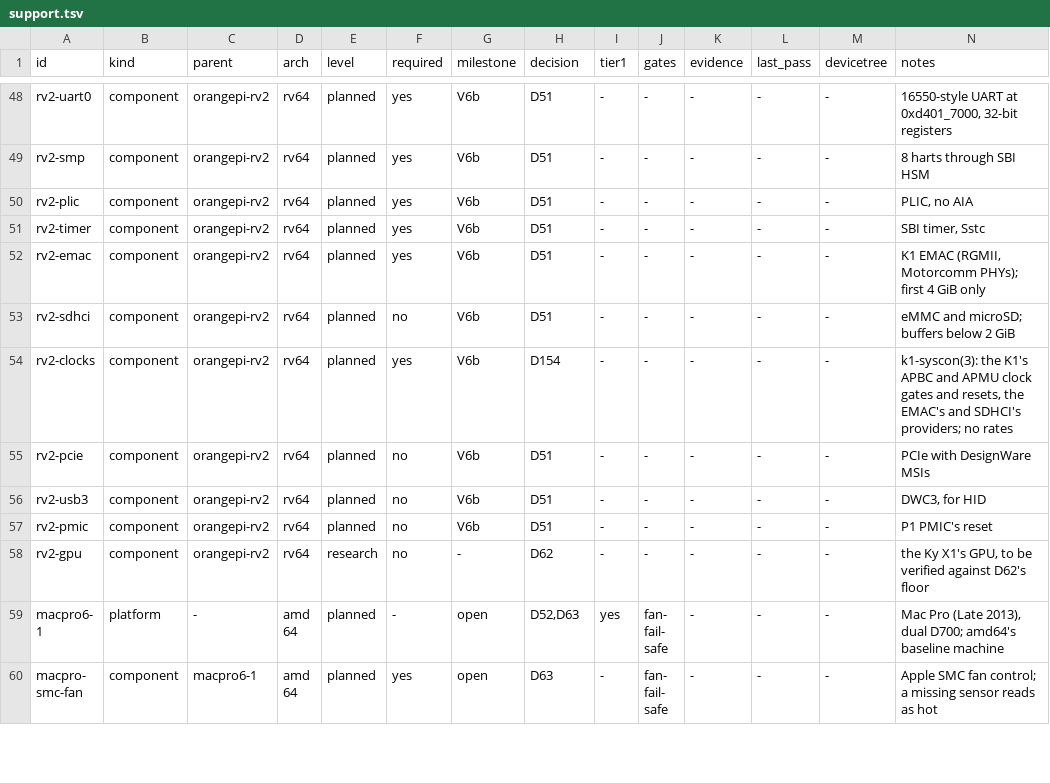
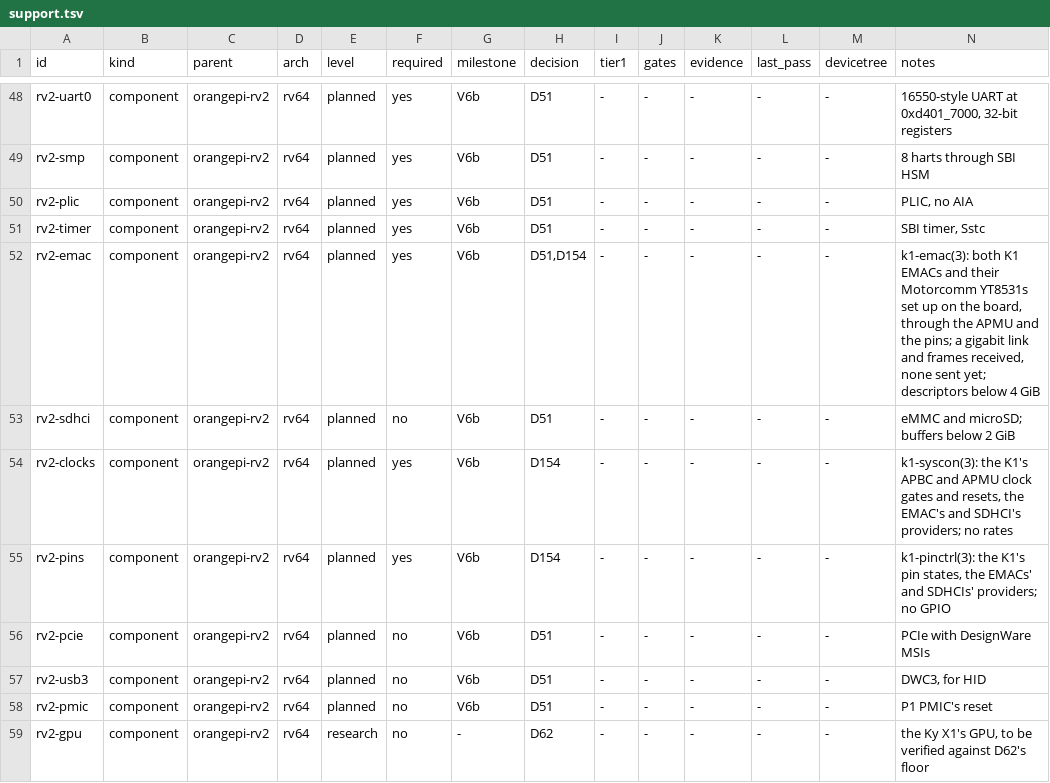
Before and after one commit to JamesKane/VectraOS, a TSV file: docs/hardware/support.tsv, drawn as a sheet; only a part is shown, gaps mark what is left out; the shorter side is filled out with more unchanged rows.

```diff
--- a/docs/hardware/support.tsv
+++ b/docs/hardware/support.tsv
@@ -51,5 +51,6 @@ rv2-plic	component	orangepi-rv2	rv64	planned	yes	V6b	D51	-	-	-	-	-	PLIC, no AIA
 rv2-timer	component	orangepi-rv2	rv64	planned	yes	V6b	D51	-	-	-	-	-	SBI timer, Sstc
-rv2-emac	component	orangepi-rv2	rv64	planned	yes	V6b	D51	-	-	-	-	-	K1 EMAC (RGMII, Motorcomm PHYs); first 4 GiB only
+rv2-emac	component	orangepi-rv2	rv64	planned	yes	V6b	D51,D154	-	-	-	-	-	k1-emac(3): both K1 EMACs and their Motorcomm YT8531s set up on the board, through the APMU and the pins; a gigabit link and frames received, none sent yet; descriptors below 4 GiB
 rv2-sdhci	component	orangepi-rv2	rv64	planned	no	V6b	D51	-	-	-	-	-	eMMC and microSD; buffers below 2 GiB
 rv2-clocks	component	orangepi-rv2	rv64	planned	yes	V6b	D154	-	-	-	-	-	k1-syscon(3): the K1's APBC and APMU clock gates and resets, the EMAC's and SDHCI's providers; no rates
+rv2-pins	component	orangepi-rv2	rv64	planned	yes	V6b	D154	-	-	-	-	-	k1-pinctrl(3): the K1's pin states, the EMACs' and SDHCIs' providers; no GPIO
 rv2-pcie	component	orangepi-rv2	rv64	planned	no	V6b	D51	-	-	-	-	-	PCIe with DesignWare MSIs
```
Also changed, not shown: docs/risk.tsv, 30 other files.
